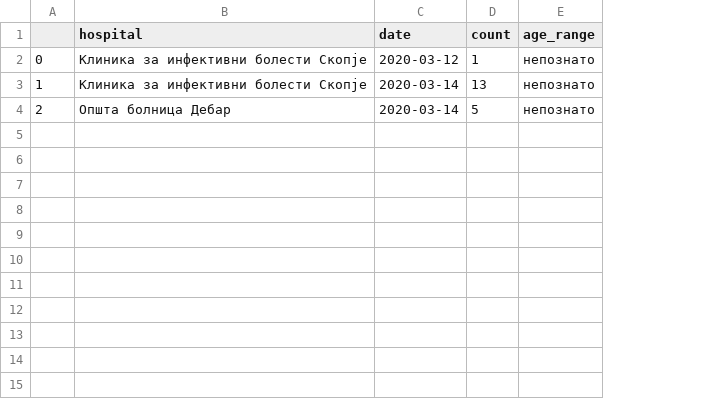
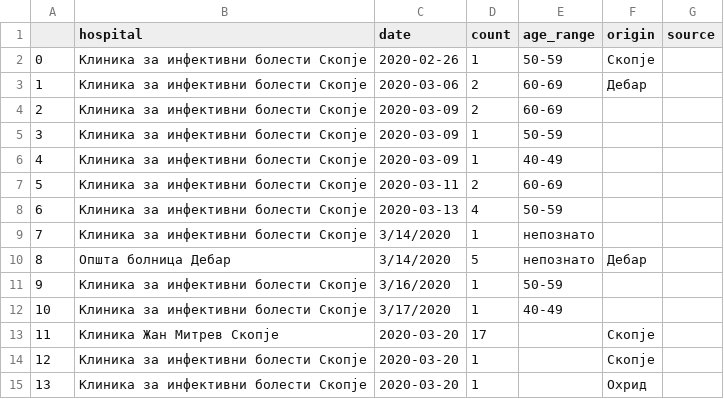
Before and after one commit to klupp/opendata, a CSV file: mk/covid19/datasets/infected_by_hospital.csv, drawn as a sheet; the diff names each change by its address in the sheet, - before the commit and + after, or states it on an @@ line.

```diff
--- a/mk/covid19/datasets/infected_by_hospital.csv
+++ b/mk/covid19/datasets/infected_by_hospital.csv
+column F (origin), rows 2-3: Скопје | Дебар
+column G (source), empty
-C2 (date): 2020-03-12
+C2 (date): 2020-02-26
-E2 (age_range): непознато
+E2 (age_range): 50-59
-C3 (date): 2020-03-14
+C3 (date): 2020-03-06
-D3 (count): 13
+D3 (count): 2
-E3:E4 (age_range): непознато
+E3:E4 (age_range): 60-69
-B4 (hospital): Општа болница Дебар
+B4 (hospital): Клиника за инфективни болести Скопје
-C4 (date): 2020-03-14
+C4 (date): 2020-03-09
-D4 (count): 5
+D4 (count): 2
+row 5: 3 | Клиника за инфективни болести Скопје | 2020-03-09 | 1 | 50-59
+row 6: 4 | Клиника за инфективни болести Скопје | 2020-03-09 | 1 | 40-49
+row 7: 5 | Клиника за инфективни болести Скопје | 2020-03-11 | 2 | 60-69
+row 8: 6 | Клиника за инфективни болести Скопје | 2020-03-13 | 4 | 50-59
+row 9: 7 | Клиника за инфективни болести Скопје | 3/14/2020 | 1 | непознато
+row 10: 8 | Општа болница Дебар | 3/14/2020 | 5 | непознато | Дебар
+row 11: 9 | Клиника за инфективни болести Скопје | 3/16/2020 | 1 | 50-59
+row 12: 10 | Клиника за инфективни болести Скопје | 3/17/2020 | 1 | 40-49
+row 13: 11 | Клиника Жан Митрев Скопје | 2020-03-20 | 17 |  | Скопје
+row 14: 12 | Клиника за инфективни болести Скопје | 2020-03-20 | 1 |  | Скопје
+row 15: 13 | Клиника за инфективни болести Скопје | 2020-03-20 | 1 |  | Охрид
```
Also changed, not shown: mk/covid19/datasets/infected_by_municipality.csv, 2 other files.
